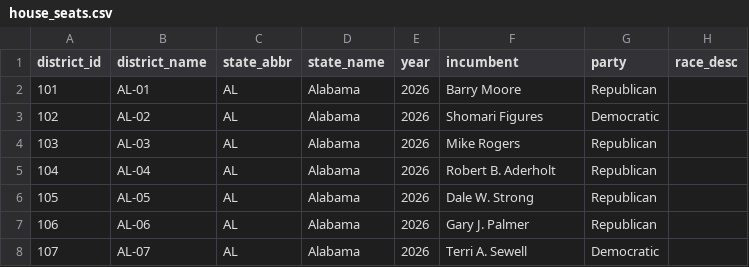
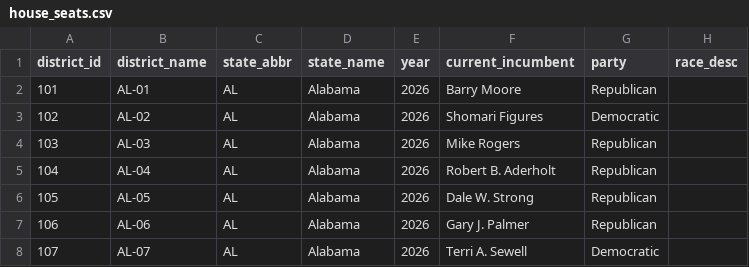
Before and after one commit to rickyawesome99/election-map, a CSV file: data-entry/house_seats.csv, drawn as a sheet; only a part is shown; the diff names each change by its address in the sheet, - before the commit and + after, or states it on an @@ line.

```diff
--- a/data-entry/house_seats.csv
+++ b/data-entry/house_seats.csv
-F1: incumbent
+F1: current_incumbent
```
Also changed, not shown: 12 other files.
